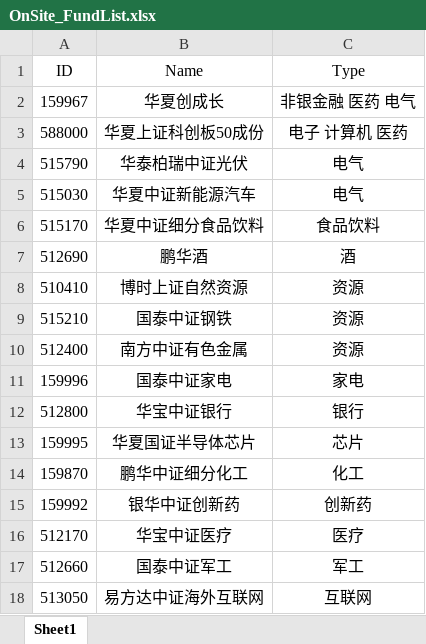
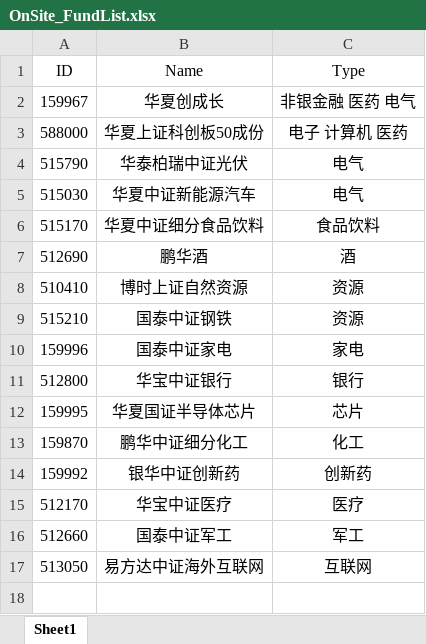
Before and after one commit to Chlorine1816/DailyTools, an Excel workbook: data/OnSite_FundList.xlsx, sheet Sheet1, drawn as a sheet; values as stored, in another font and other column widths than the file's, no borders; the diff names each change by its address in the sheet, - before the commit and + after, or states it on an @@ line.

```diff
--- a/data/OnSite_FundList.xlsx (sheet Sheet1)
+++ b/data/OnSite_FundList.xlsx (sheet Sheet1)
-row 10: 512400 | 南方中证有色金属 | 资源
```
Also changed, not shown: data/ZFB_FundList.xlsx, 2 other files.
